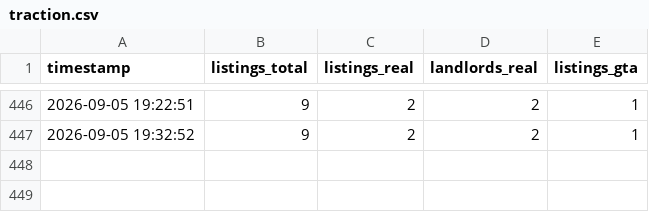
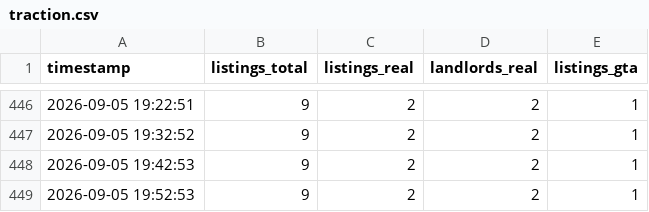
Before and after one commit to redhasanh1/RoomFinderAI, a CSV file: growth/data/traction.csv, drawn as a sheet; only a part is shown, gaps mark what is left out; the diff names each change by its address in the sheet, - before the commit and + after, or states it on an @@ line.

```diff
--- a/growth/data/traction.csv
+++ b/growth/data/traction.csv
+row 448: 2026-09-05 19:42:53 | 9 | 2 | 2 | 1
+row 449: 2026-09-05 19:52:53 | 9 | 2 | 2 | 1
```
Also changed, not shown: 1 other file.
